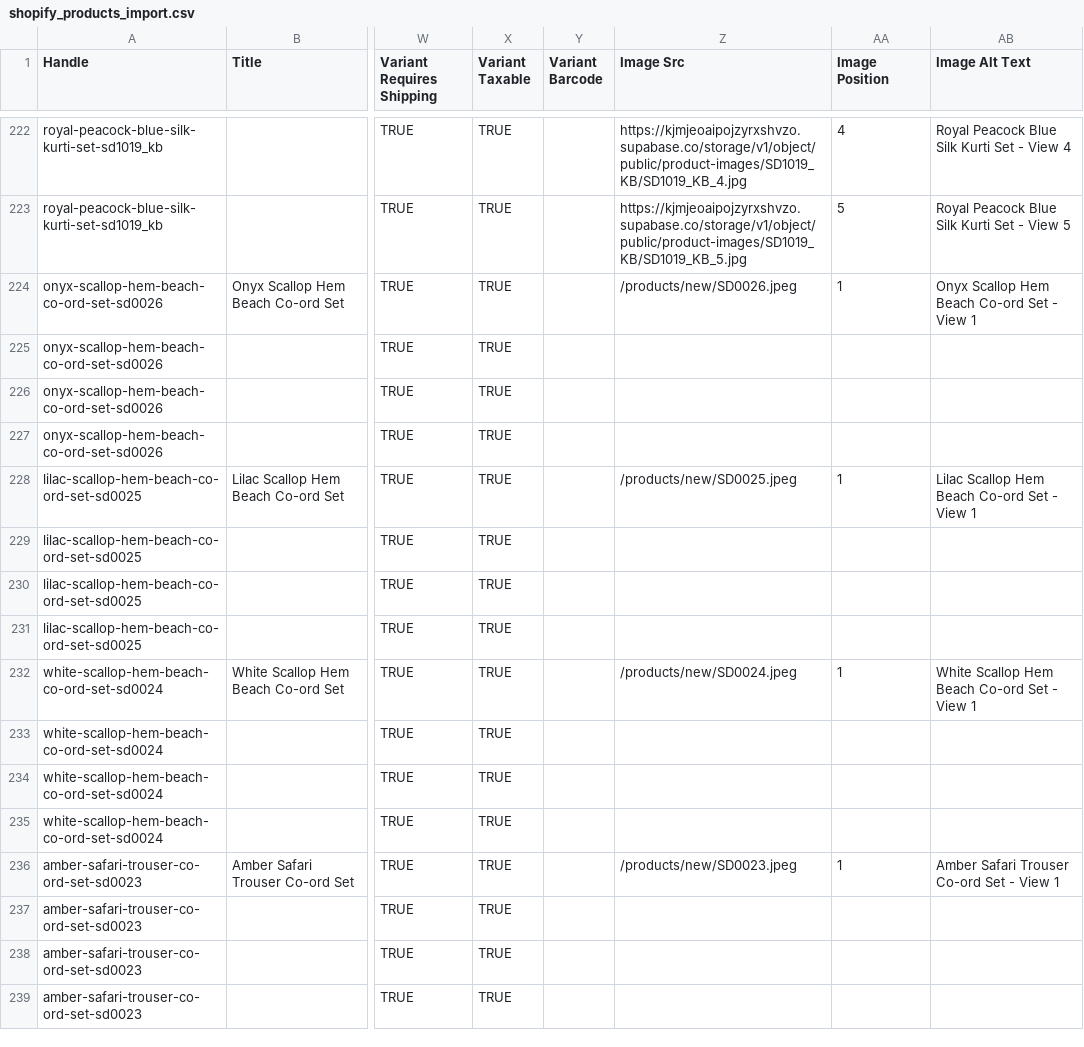
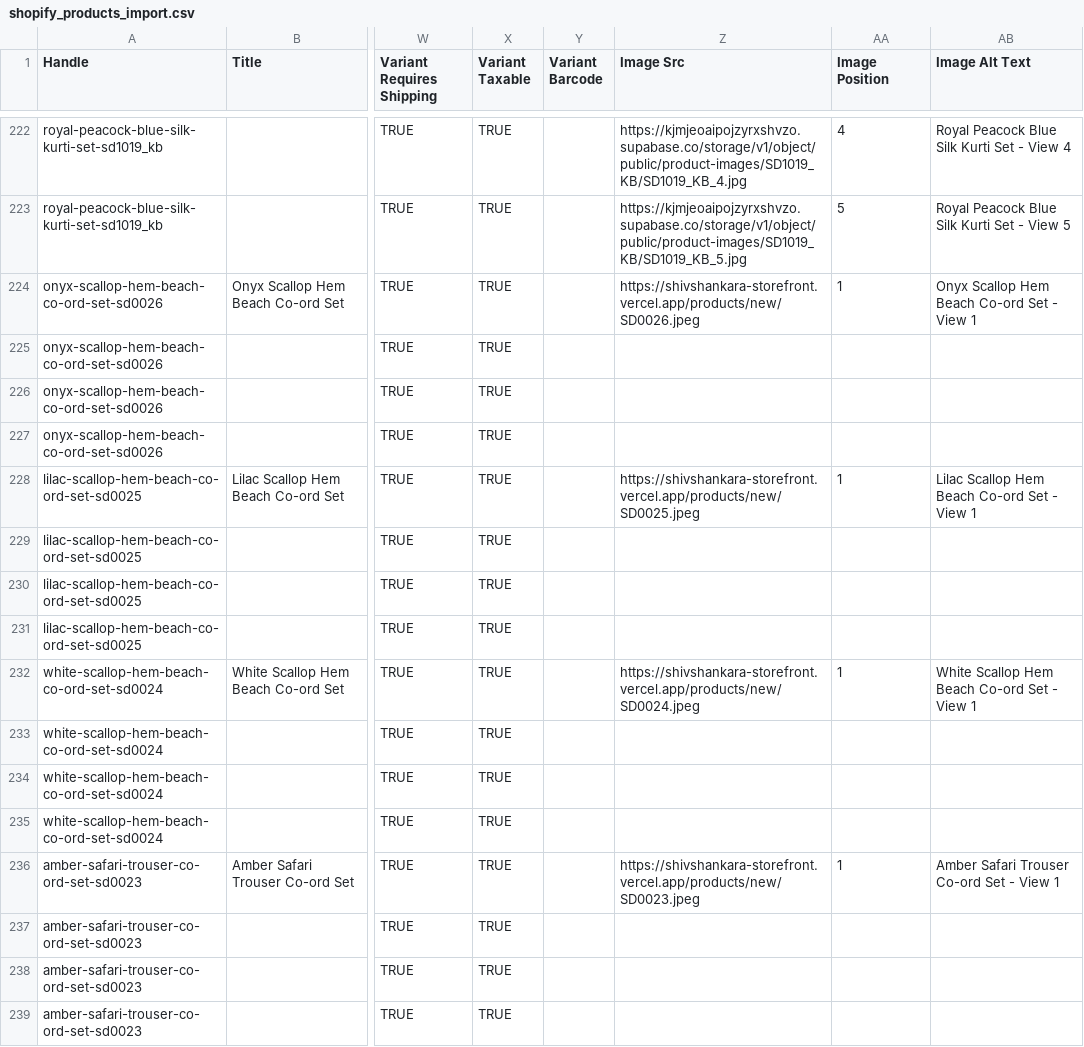
Before and after one commit to Prathamb2208/shivshankara-shopify, a CSV file: shopify_products_import.csv, drawn as a sheet; only a part is shown, gaps mark what is left out; the diff covers the shown part only; the diff names each change by its address in the sheet, - before the commit and + after, or states it on an @@ line.

Commit message:
feat: complete bulk extraction of 248 images from Supabase and update Shopify CSV import with absolute image URLs

```diff
--- a/shopify_products_import.csv
+++ b/shopify_products_import.csv
-Z224 (Image Src): /products/new/SD0026.jpeg
+Z224 (Image Src): https://shivshankara-storefront.vercel.app/products/new/SD0026.jpeg
-Z228 (Image Src): /products/new/SD0025.jpeg
+Z228 (Image Src): https://shivshankara-storefront.vercel.app/products/new/SD0025.jpeg
-Z232 (Image Src): /products/new/SD0024.jpeg
+Z232 (Image Src): https://shivshankara-storefront.vercel.app/products/new/SD0024.jpeg
-Z236 (Image Src): /products/new/SD0023.jpeg
+Z236 (Image Src): https://shivshankara-storefront.vercel.app/products/new/SD0023.jpeg
```
Also changed, not shown: 25 edited cells elsewhere in this file, 3 other files.
